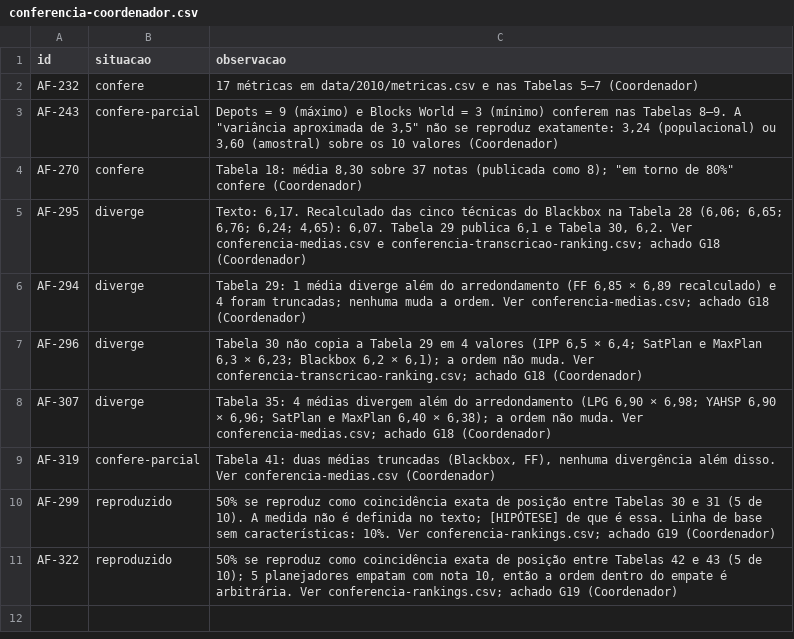
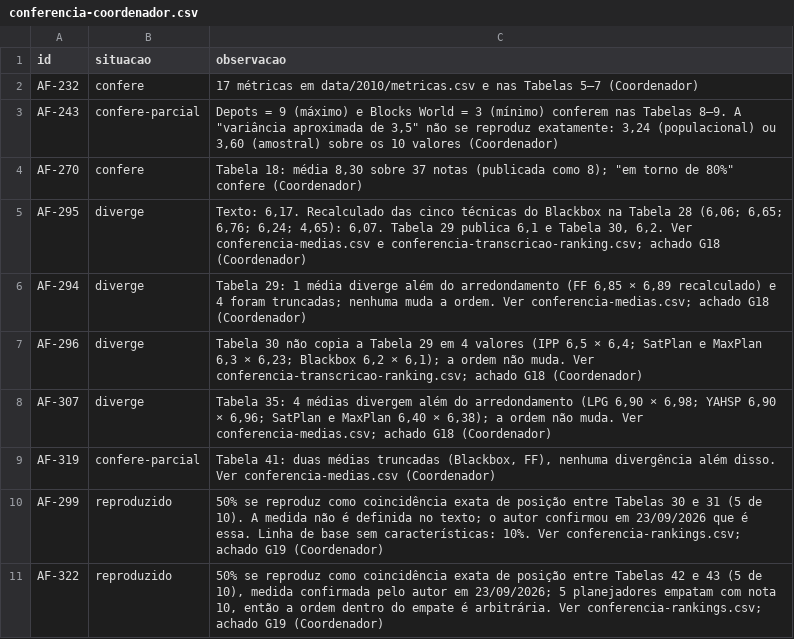
Before and after one commit to mhaddad/mestrado-dominios-planejamento, a CSV file: auditoria/extracao/conferencia-coordenador.csv, drawn as a sheet.

```diff
--- a/auditoria/extracao/conferencia-coordenador.csv
+++ b/auditoria/extracao/conferencia-coordenador.csv
@@ -9,3 +9,3 @@ AF-307,diverge,"Tabela 35: 4 médias divergem além do arredondamento (LPG 6,90
 AF-319,confere-parcial,"Tabela 41: duas médias truncadas (Blackbox, FF), nenhuma divergência além disso. Ver conferencia-medias.csv (Coordenador)"
-AF-299,reproduzido,"50% se reproduz como coincidência exata de posição entre Tabelas 30 e 31 (5 de 10). A medida não é definida no texto; [HIPÓTESE] de que é essa. Linha de base sem características: 10%. Ver conferencia-rankings.csv; achado G19 (Coordenador)"
-AF-322,reproduzido,"50% se reproduz como coincidência exata de posição entre Tabelas 42 e 43 (5 de 10); 5 planejadores empatam com nota 10, então a ordem dentro do empate é arbitrária. Ver conferencia-rankings.csv; achado G19 (Coordenador)"
+AF-299,reproduzido,"50% se reproduz como coincidência exata de posição entre Tabelas 30 e 31 (5 de 10). A medida não é definida no texto; o autor confirmou em 23/09/2026 que é essa. Linha de base sem características: 10%. Ver conferencia-rankings.csv; achado G19 (Coordenador)"
+AF-322,reproduzido,"50% se reproduz como coincidência exata de posição entre Tabelas 42 e 43 (5 de 10), medida confirmada pelo autor em 23/09/2026; 5 planejadores empatam com nota 10, então a ordem dentro do empate é arbitrária. Ver conferencia-rankings.csv; achado G19 (Coordenador)"
```
Also changed, not shown: 22 other files.
